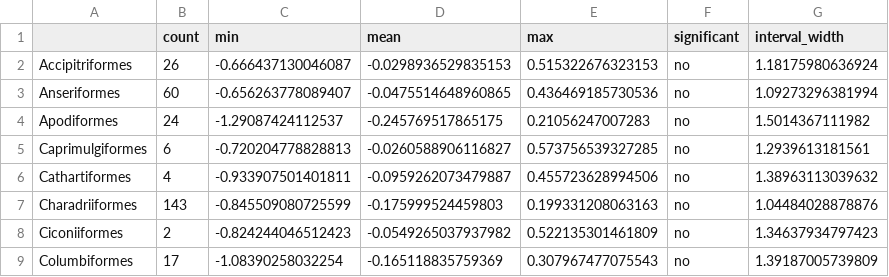
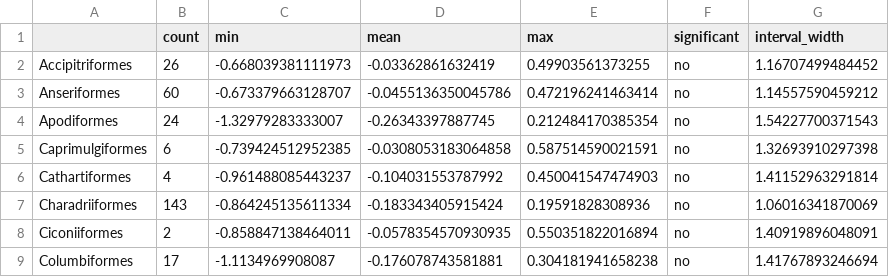
Before and after one commit to gaurav/aou_checklists, a CSV file: analysis_by_year/tables/table_s4_hmod_order_pre1982.csv, drawn as a sheet; only a part is shown; the diff covers the shown part only.

```diff
--- a/analysis_by_year/tables/table_s4_hmod_order_pre1982.csv
+++ b/analysis_by_year/tables/table_s4_hmod_order_pre1982.csv
@@ -1,9 +1,9 @@
 "","count","min","mean","max","significant","interval_width"
-"Accipitriformes",26,-0.666437130046087,-0.0298936529835153,0.515322676323153,"no",1.18175980636924
-"Anseriformes",60,-0.656263778089407,-0.0475514648960865,0.436469185730536,"no",1.09273296381994
-"Apodiformes",24,-1.29087424112537,-0.245769517865175,0.21056247007283,"no",1.5014367111982
-"Caprimulgiformes",6,-0.720204778828813,-0.0260588906116827,0.573756539327285,"no",1.2939613181561
-"Cathartiformes",4,-0.933907501401811,-0.0959262073479887,0.455723628994506,"no",1.38963113039632
-"Charadriiformes",143,-0.845509080725599,-0.175999524459803,0.199331208063163,"no",1.04484028878876
-"Ciconiiformes",2,-0.824244046512423,-0.0549265037937982,0.522135301461809,"no",1.34637934797423
-"Columbiformes",17,-1.08390258032254,-0.165118835759369,0.307967477075543,"no",1.39187005739809
+"Accipitriformes",26,-0.668039381111973,-0.03362861632419,0.49903561373255,"no",1.16707499484452
+"Anseriformes",60,-0.673379663128707,-0.0455136350045786,0.472196241463414,"no",1.14557590459212
+"Apodiformes",24,-1.32979283333007,-0.26343397887745,0.212484170385354,"no",1.54227700371543
+"Caprimulgiformes",6,-0.739424512952385,-0.0308053183064858,0.587514590021591,"no",1.32693910297398
+"Cathartiformes",4,-0.961488085443237,-0.104031553787992,0.450041547474903,"no",1.41152963291814
+"Charadriiformes",143,-0.864245135611334,-0.183343405915424,0.19591828308936,"no",1.06016341870069
+"Ciconiiformes",2,-0.858847138464011,-0.0578354570930935,0.550351822016894,"no",1.40919896048091
+"Columbiformes",17,-1.1134969908087,-0.176078743581881,0.304181941658238,"no",1.41767893246694
```
Also changed, not shown: 68 edited cells elsewhere in this file, analysis_by_year/tables/table_s6_hmod_genus_pre1982.csv, 1 other file.
